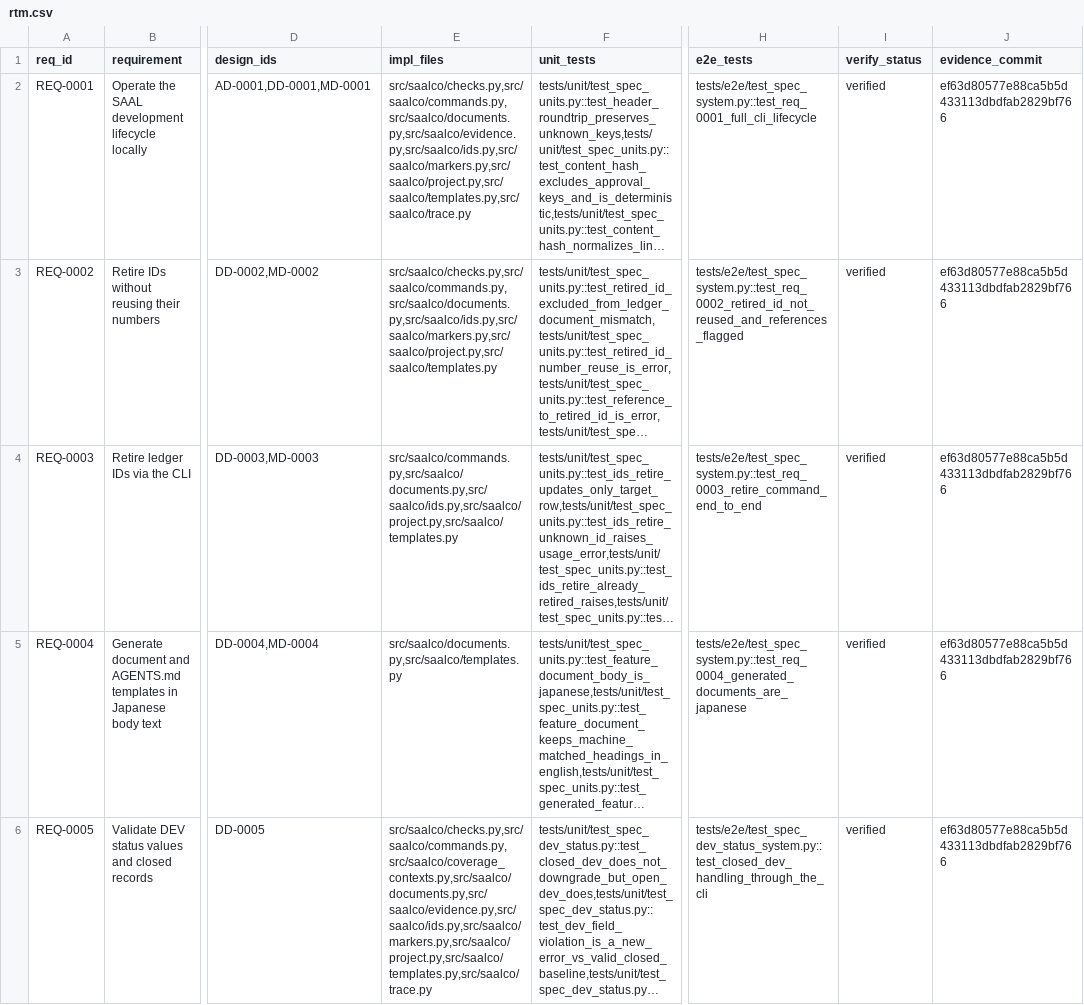
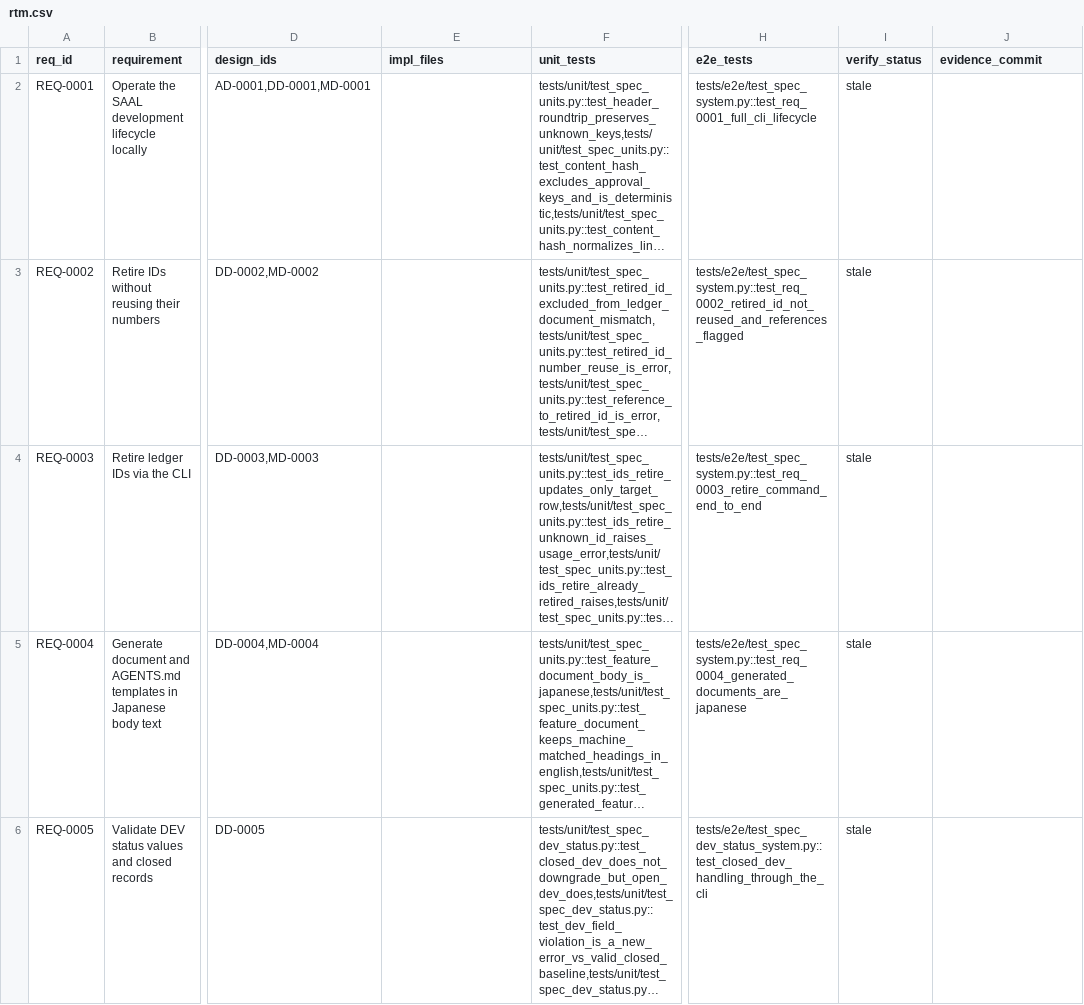
Before and after one commit to ruri-sayo/saal_cording_rule, a CSV file: docs/trace/rtm.csv, drawn as a sheet; only a part is shown, gaps mark what is left out; long unchanged cells end in …; the diff names each change by its address in the sheet, - before the commit and + after, or states it on an @@ line.

```diff
--- a/docs/trace/rtm.csv
+++ b/docs/trace/rtm.csv
-E2 (impl_files): src/saalco/checks.py,src/saalco/commands.py,src/saalco/documents.py,src/saalco/evidence.py,src/saalco/ids.py,src/saalco/markers.py,src/saalco/project.py,src/saalco/templates.py,src/saalco/trace.py
+E2 (impl_files): (empty)
-I2:I6 (verify_status): verified
+I2:I6 (verify_status): stale
-J2:J6 (evidence_commit): ef63d80577e88ca5b5d433113dbdfab2829bf766
+J2:J6 (evidence_commit): (empty)
-E3 (impl_files): src/saalco/checks.py,src/saalco/commands.py,src/saalco/documents.py,src/saalco/ids.py,src/saalco/markers.py,src/saalco/project.py,src/saalco/templates.py
+E3 (impl_files): (empty)
-E4 (impl_files): src/saalco/commands.py,src/saalco/documents.py,src/saalco/ids.py,src/saalco/project.py,src/saalco/templates.py
+E4 (impl_files): (empty)
-E5 (impl_files): src/saalco/documents.py,src/saalco/templates.py
+E5 (impl_files): (empty)
-E6 (impl_files): src/saalco/checks.py,src/saalco/commands.py,src/saalco/coverage_contexts.py,src/saalco/documents.py,src/saalco/evidence.py,src/saalco/ids.py,src/saalco/markers.py,src/saalco/project.py,src/saalco/templates.py,src/saalco/trace.py
+E6 (impl_files): (empty)
```
Also changed, not shown: 3 other files.
